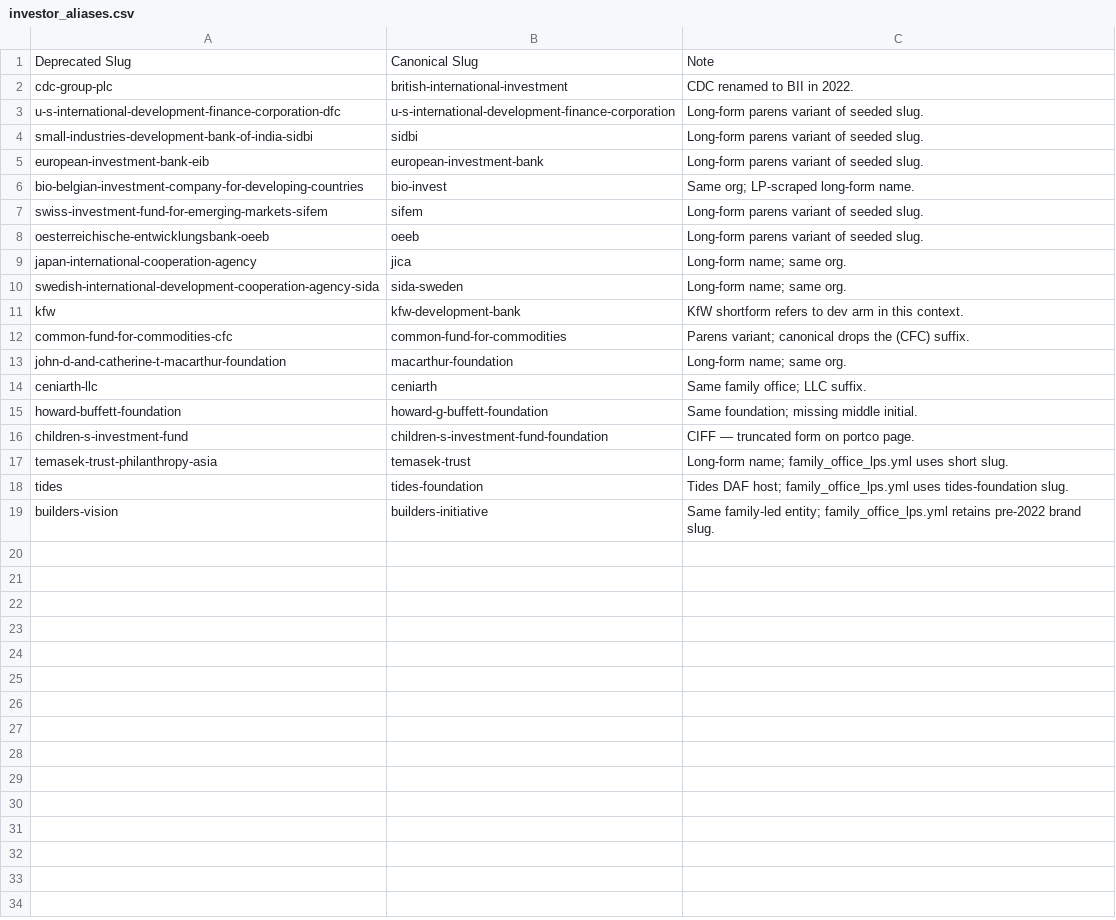
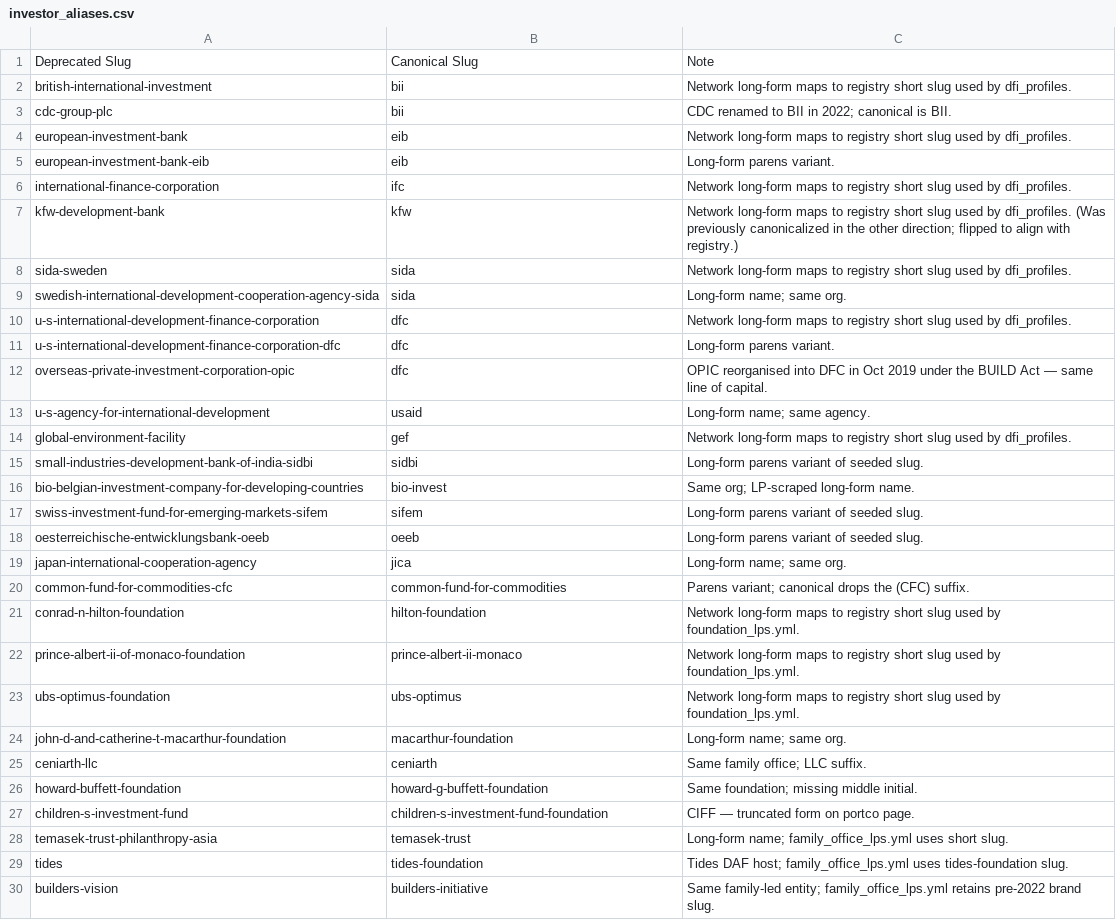
Before and after one commit to nwjt2/Impact, a CSV file: network/catalogue/investor_aliases.csv, drawn as a sheet.

```diff
--- a/network/catalogue/investor_aliases.csv
+++ b/network/catalogue/investor_aliases.csv
@@ -1,6 +1,16 @@
 Deprecated Slug,Canonical Slug,Note
-cdc-group-plc,british-international-investment,CDC renamed to BII in 2022.
-u-s-international-development-finance-corporation-dfc,u-s-international-development-finance-corporation,Long-form parens variant of seeded slug.
+british-international-investment,bii,Network long-form maps to registry short slug used by dfi_profiles.
+cdc-group-plc,bii,CDC renamed to BII in 2022; canonical is BII.
+european-investment-bank,eib,Network long-form maps to registry short slug used by dfi_profiles.
+european-investment-bank-eib,eib,Long-form parens variant.
+international-finance-corporation,ifc,Network long-form maps to registry short slug used by dfi_profiles.
+kfw-development-bank,kfw,Network long-form maps to registry short slug used by dfi_profiles. (Was previously canonicalized in the other direction; flipped to align with registry.)
+sida-sweden,sida,Network long-form maps to registry short slug used by dfi_profiles.
+swedish-international-development-cooperation-agency-sida,sida,Long-form name; same org.
+u-s-international-development-finance-corporation,dfc,Network long-form maps to registry short slug used by dfi_profiles.
+u-s-international-development-finance-corporation-dfc,dfc,Long-form parens variant.
+overseas-private-investment-corporation-opic,dfc,OPIC reorganised into DFC in Oct 2019 under the BUILD Act — same line of capital.
+u-s-agency-for-international-development,usaid,Long-form name; same agency.
+global-environment-facility,gef,Network long-form maps to registry short slug used by dfi_profiles.
 small-industries-development-bank-of-india-sidbi,sidbi,Long-form parens variant of seeded slug.
-european-investment-bank-eib,european-investment-bank,Long-form parens variant of seeded slug.
 bio-belgian-investment-company-for-developing-countries,bio-invest,Same org; LP-scraped long-form name.
@@ -9,5 +19,6 @@ oesterreichische-entwicklungsbank-oeeb,oeeb,Long-form parens variant of seeded s
 japan-international-cooperation-agency,jica,Long-form name; same org.
-swedish-international-development-cooperation-agency-sida,sida-sweden,Long-form name; same org.
-kfw,kfw-development-bank,KfW shortform refers to dev arm in this context.
 common-fund-for-commodities-cfc,common-fund-for-commodities,Parens variant; canonical drops the (CFC) suffix.
+conrad-n-hilton-foundation,hilton-foundation,Network long-form maps to registry short slug used by foundation_lps.yml.
+prince-albert-ii-of-monaco-foundation,prince-albert-ii-monaco,Network long-form maps to registry short slug used by foundation_lps.yml.
+ubs-optimus-foundation,ubs-optimus,Network long-form maps to registry short slug used by foundation_lps.yml.
 john-d-and-catherine-t-macarthur-foundation,macarthur-foundation,Long-form name; same org.
```
Also changed, not shown: network/catalogue/investors.csv, network/dashboard_prep/fund_lps.csv, 17 other files.
